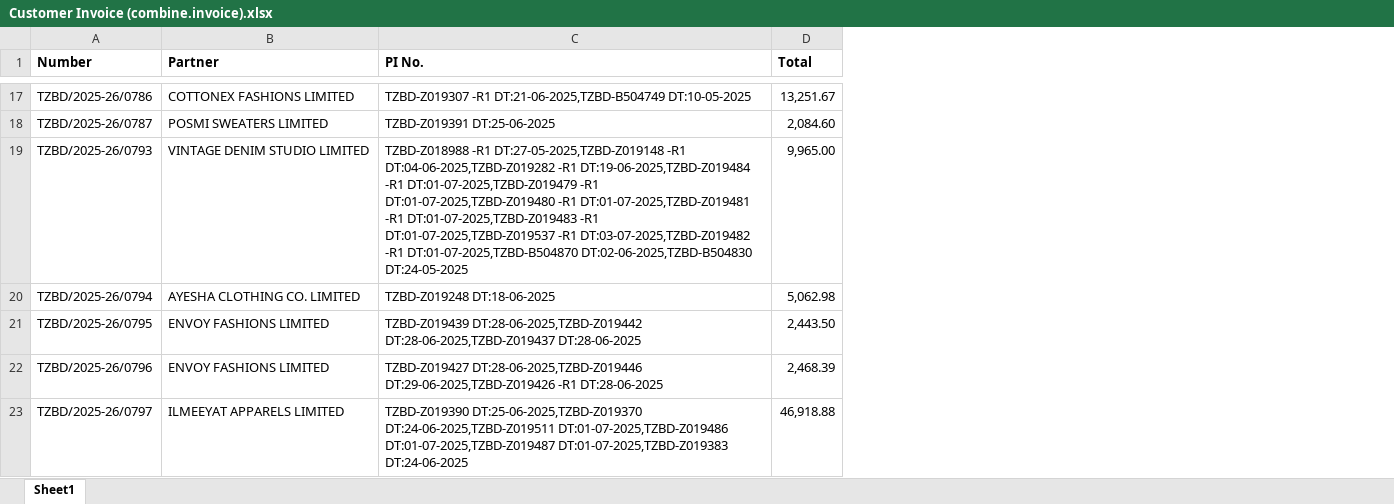
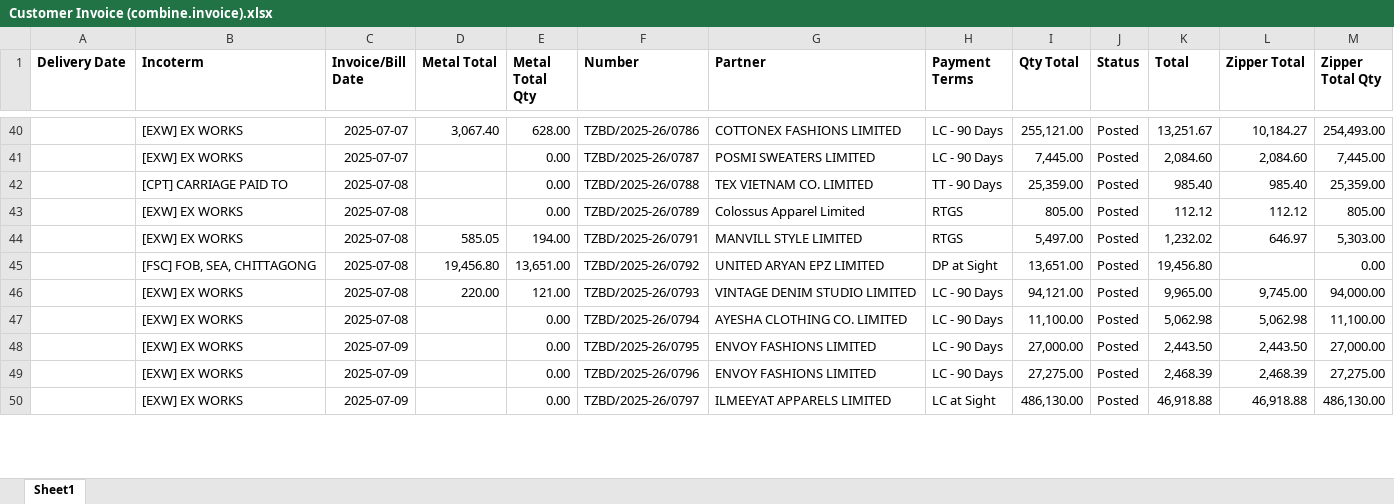
Before and after one commit to shanto173/order_cycle_automation, an Excel workbook: download/Customer Invoice (combine.invoice).xlsx, sheet Sheet1, drawn as a sheet; only a part is shown, gaps mark what is left out; values as stored, in another font and other column widths than the file's, no borders; removed rows and columns are numbered as before the commit, all else as after; the diff covers the shown part only; the diff names each change by its address in the sheet, - before the commit and + after, or states it on an @@ line.

Commit message:
fixing payment term

```diff
--- a/download/Customer Invoice (combine.invoice).xlsx (sheet Sheet1)
+++ b/download/Customer Invoice (combine.invoice).xlsx (sheet Sheet1)
+column A (Delivery Date), empty
+column B (Incoterm), rows 40-41: [EXW] EX WORKS | [EXW] EX WORKS; rows 46-50: all [EXW] EX WORKS
+column C (Invoice/Bill Date), rows 40-41: 2025-07-07 | 2025-07-07; rows 46-50: 2025-07-08 | 2025-07-08 | 2025-07-09 | 2025-07-09 | 2025-07-09
+column D (Metal Total), row 40: 3,067.40; row 46: 220.00
+column E (Metal Total Qty), rows 40-41: 628.00 | 0.00; rows 46-50: 121.00 | 0.00 | 0.00 | 0.00 | 0.00
-column C (PI No.), rows 17-23: TZBD-Z019307 -R1 DT:21-06-2025,TZBD-B504749 DT:10-05-2025 | TZBD-Z019391 DT:25-06-2025 | TZBD-Z018988 -R1 DT:27-05-2025,TZBD-Z019148 -R1 DT:04-06-2025,TZBD-Z019282 -R1 DT:19-06-2025,TZBD-Z019484 -R1 DT:01-07-2025,TZBD-Z019479 -R1 DT:01-07-2025,TZBD-Z019480 -R1 DT:01-07-2025,TZBD-Z019481 -R1 DT:01-07-2025,TZBD-Z019483 -R1 DT:01-07-2025,TZBD-Z019537 -R1 DT:03-07-2025,TZBD-Z019482 -R1 DT:01-07-2025,TZBD-B504870 DT:02-06-2025,TZBD-B504830 DT:24-05-2025 | TZBD-Z019248 DT:18-06-2025 | TZBD-Z019439 DT:28-06-2025,TZBD-Z019442 DT:28-06-2025,TZBD-Z019437 DT:28-06-2025 | TZBD-Z019427 DT:28-06-2025,TZBD-Z019446 DT:29-06-2025,TZBD-Z019426 -R1 DT:28-06-2025 | TZBD-Z019390 DT:25-06-2025,TZBD-Z019370 DT:24-06-2025,TZBD-Z019511 DT:01-07-2025,TZBD-Z019486 DT:01-07-2025,TZBD-Z019487 DT:01-07-2025,TZBD-Z019383 DT:24-06-2025
+column H (Payment Terms), rows 40-41: LC - 90 Days | LC - 90 Days; rows 46-50: LC - 90 Days | LC - 90 Days | LC - 90 Days | LC - 90 Days | LC at Sight
+column I (Qty Total), rows 40-41: 255,121.00 | 7,445.00; rows 46-50: 94,121.00 | 11,100.00 | 27,000.00 | 27,275.00 | 486,130.00
+column J (Status), rows 40-41: Posted | Posted; rows 46-50: all Posted
+column L (Zipper Total), rows 40-41: 10,184.27 | 2,084.60; rows 46-50: 9,745.00 | 5,062.98 | 2,443.50 | 2,468.39 | 46,918.88
+column M (Zipper Total Qty), rows 40-41: 254,493.00 | 7,445.00; rows 46-50: 94,000.00 | 11,100.00 | 27,000.00 | 27,275.00 | 486,130.00
+row 42:  | [CPT] CARRIAGE PAID TO | 2025-07-08 |  | 0.00 | TZBD/2025-26/0788 | TEX VIETNAM CO. LIMITED | TT - 90 Days | 25,359.00 | Posted | 985.40 | 985.40 | 25,359.00
+row 43:  | [EXW] EX WORKS | 2025-07-08 |  | 0.00 | TZBD/2025-26/0789 | Colossus Apparel Limited | RTGS | 805.00 | Posted | 112.12 | 112.12 | 805.00
+row 44:  | [EXW] EX WORKS | 2025-07-08 | 585.05 | 194.00 | TZBD/2025-26/0791 | MANVILL STYLE LIMITED | RTGS | 5,497.00 | Posted | 1,232.02 | 646.97 | 5,303.00
+row 45:  | [FSC] FOB, SEA, CHITTAGONG | 2025-07-08 | 19,456.80 | 13,651.00 | TZBD/2025-26/0792 | UNITED ARYAN EPZ LIMITED | DP at Sight | 13,651.00 | Posted | 19,456.80 |  | 0.00
```
Also changed, not shown: 49 added rows elsewhere in this sheet, 4 other files.
